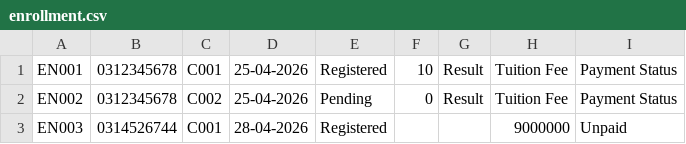
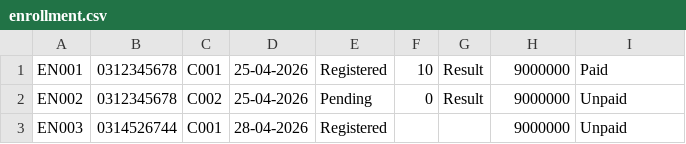
Before and after one commit to barotoichoi/Group02, a CSV file: enrollment.csv, drawn as a sheet.

```diff
--- a/enrollment.csv
+++ b/enrollment.csv
@@ -1,3 +1,3 @@
-EN001 | 0312345678 | C001 | 25-04-2026 | Registered | 10    | Result | Tuition Fee | Payment Status
-EN002 | 0312345678 | C002 | 25-04-2026 | Pending    | 0     | Result | Tuition Fee | Payment Status
+EN001 | 0312345678 | C001 | 25-04-2026 | Registered | 10 | Result | 9000000 | Paid
+EN002 | 0312345678 | C002 | 25-04-2026 | Pending | 0 | Result | 9000000 | Unpaid
 EN003 | 0314526744 | C001 | 28-04-2026 | Registered |  |  | 9000000 | Unpaid
```
Also changed, not shown: course.csv, 2 other files.
